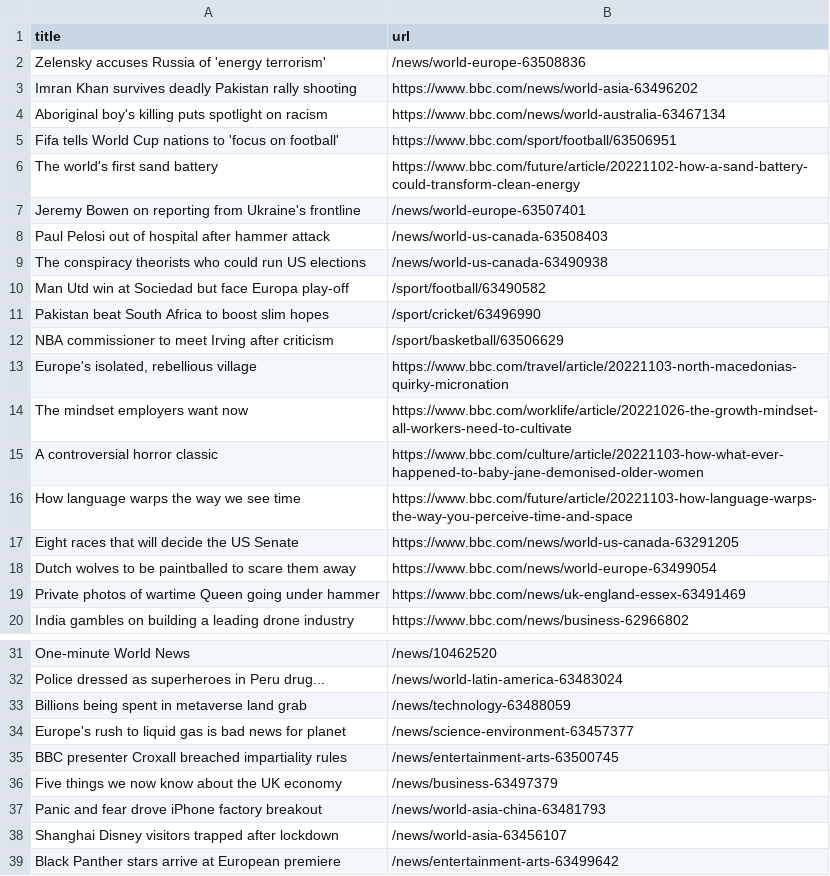
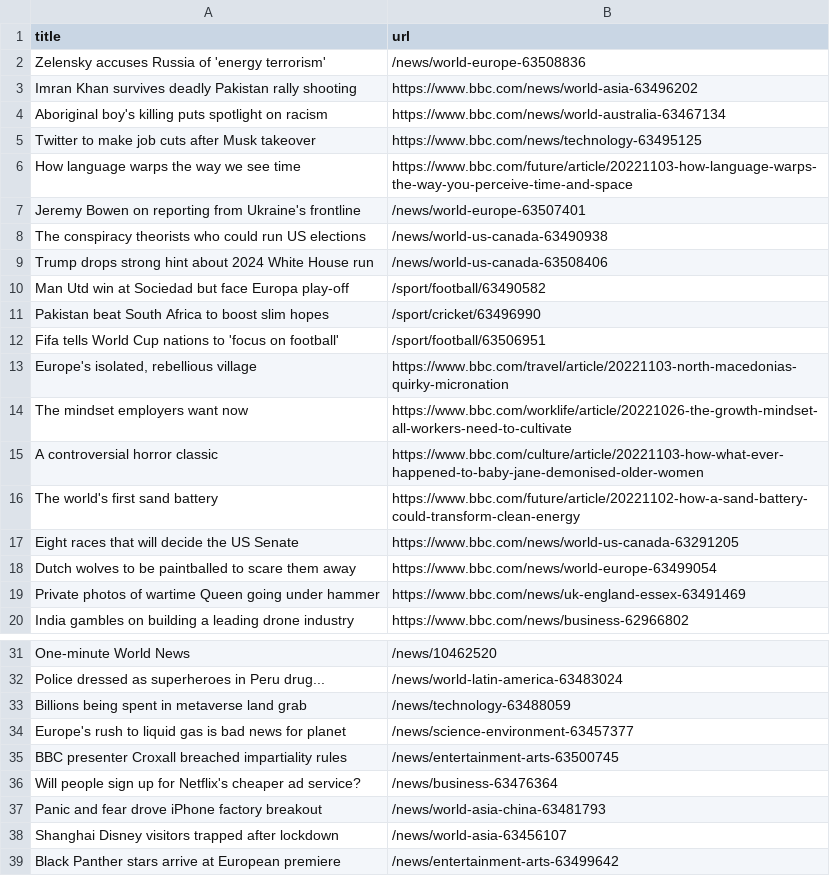
Before and after one commit to bryan-baker/automatic-scraper-bbc, a CSV file: bbc.csv, drawn as a sheet; only a part is shown, gaps mark what is left out.

```diff
--- a/bbc.csv
+++ b/bbc.csv
@@ -4,10 +4,10 @@ Imran Khan survives deadly Pakistan rally shooting,https://www.bbc.com/news/worl
 Aboriginal boy's killing puts spotlight on racism,https://www.bbc.com/news/world-australia-63467134
-Fifa tells World Cup nations to 'focus on football',https://www.bbc.com/sport/football/63506951
-The world's first sand battery,https://www.bbc.com/future/article/20221102-how-a-sand-battery-could-transform-clean-energy
+Twitter to make job cuts after Musk takeover,https://www.bbc.com/news/technology-63495125
+How language warps the way we see time,https://www.bbc.com/future/article/20221103-how-language-warps-the-way-you-perceive-time-and-space
 Jeremy Bowen on reporting from Ukraine's frontline,/news/world-europe-63507401
-Paul Pelosi out of hospital after hammer attack,/news/world-us-canada-63508403
 The conspiracy theorists who could run US elections,/news/world-us-canada-63490938
+Trump drops strong hint about 2024 White House run,/news/world-us-canada-63508406
 Man Utd win at Sociedad but face Europa play-off,/sport/football/63490582
 Pakistan beat South Africa to boost slim hopes,/sport/cricket/63496990
-NBA commissioner to meet Irving after criticism,/sport/basketball/63506629
+Fifa tells World Cup nations to 'focus on football',/sport/football/63506951
 "Europe's isolated, rebellious village",https://www.bbc.com/travel/article/20221103-north-macedonias-quirky-micronation
@@ -15,3 +15,3 @@ The mindset employers want now,https://www.bbc.com/worklife/article/20221026-the
 A controversial horror classic,https://www.bbc.com/culture/article/20221103-how-what-ever-happened-to-baby-jane-demonised-older-women
-How language warps the way we see time,https://www.bbc.com/future/article/20221103-how-language-warps-the-way-you-perceive-time-and-space
+The world's first sand battery,https://www.bbc.com/future/article/20221102-how-a-sand-battery-could-transform-clean-energy
 Eight races that will decide the US Senate,https://www.bbc.com/news/world-us-canada-63291205
@@ -35,3 +35,3 @@ Europe's rush to liquid gas is bad news for planet,/news/science-environment-634
 BBC presenter Croxall breached impartiality rules,/news/entertainment-arts-63500745
-Five things we now know about the UK economy,/news/business-63497379
+Will people sign up for Netflix's cheaper ad service?,/news/business-63476364
 Panic and fear drove iPhone factory breakout,/news/world-asia-china-63481793
```
